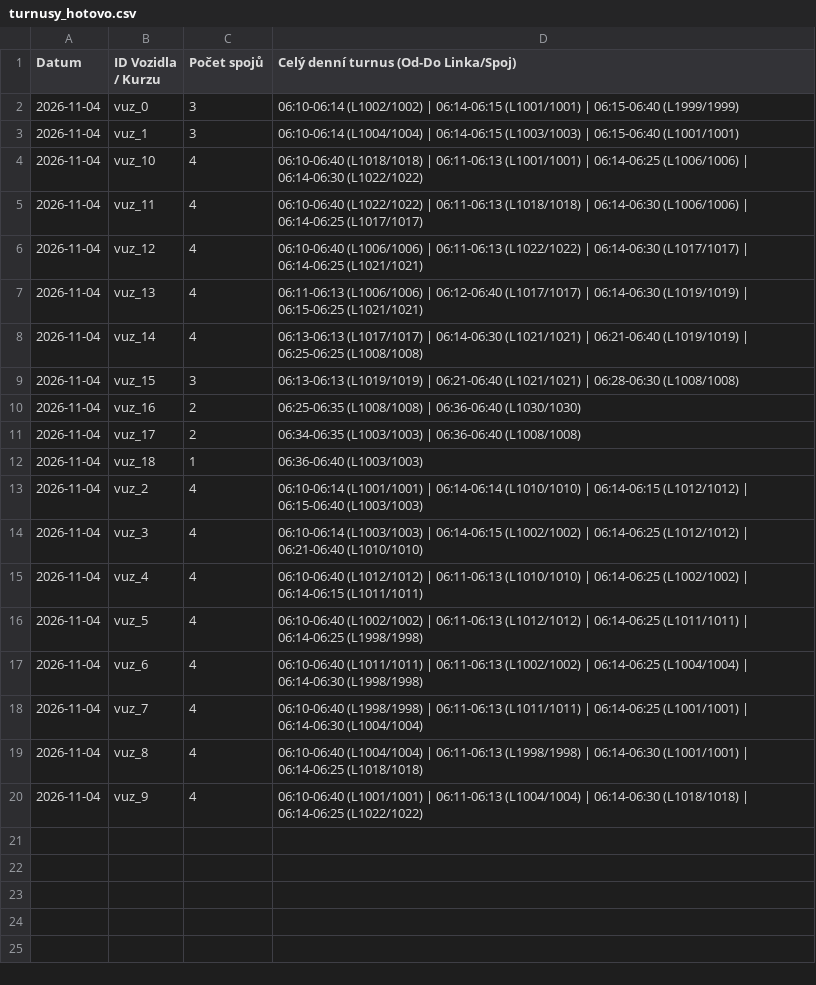
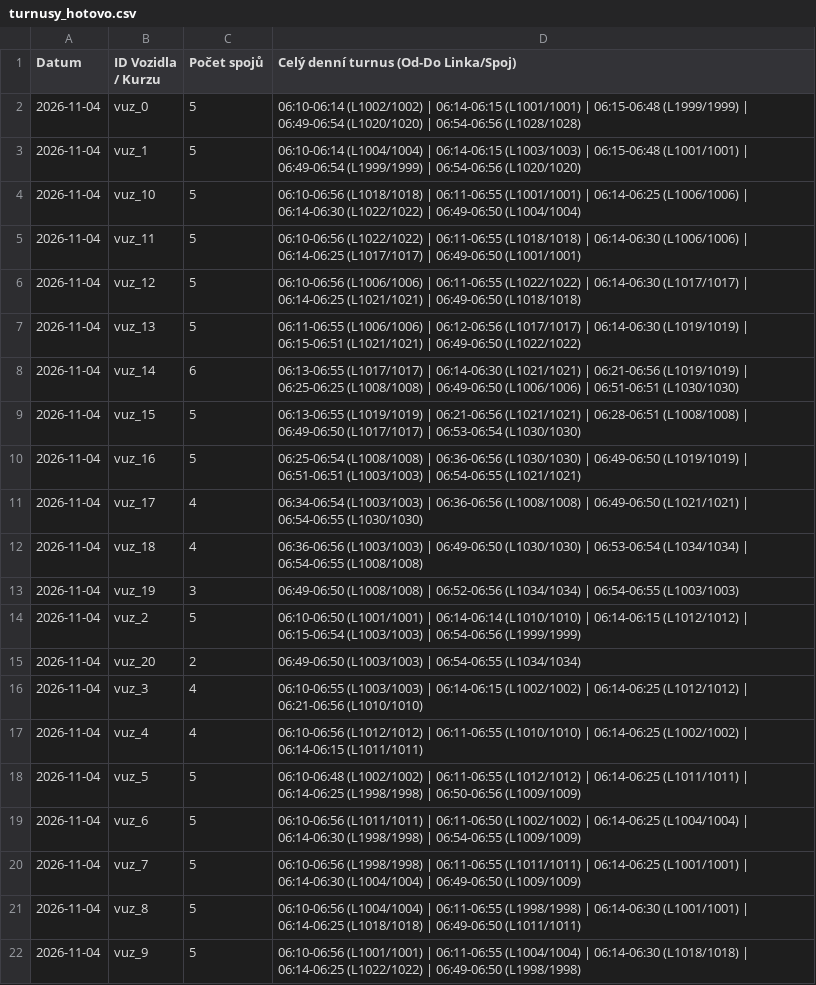
Before and after one commit to tinda245/odis-turnusy, a CSV file: turnusy_hotovo.csv, drawn as a sheet.

Commit message:
Aktualizace turnusů (06:56:26)

```diff
--- a/turnusy_hotovo.csv
+++ b/turnusy_hotovo.csv
@@ -1,20 +1,22 @@
 Datum;ID Vozidla / Kurzu;Počet spojů;Celý denní turnus (Od-Do Linka/Spoj)
-2026-11-04;vuz_0;3;06:10-06:14 (L1002/1002) | 06:14-06:15 (L1001/1001) | 06:15-06:40 (L1999/1999)
-2026-11-04;vuz_1;3;06:10-06:14 (L1004/1004) | 06:14-06:15 (L1003/1003) | 06:15-06:40 (L1001/1001)
-2026-11-04;vuz_10;4;06:10-06:40 (L1018/1018) | 06:11-06:13 (L1001/1001) | 06:14-06:25 (L1006/1006) | 06:14-06:30 (L1022/1022)
-2026-11-04;vuz_11;4;06:10-06:40 (L1022/1022) | 06:11-06:13 (L1018/1018) | 06:14-06:30 (L1006/1006) | 06:14-06:25 (L1017/1017)
-2026-11-04;vuz_12;4;06:10-06:40 (L1006/1006) | 06:11-06:13 (L1022/1022) | 06:14-06:30 (L1017/1017) | 06:14-06:25 (L1021/1021)
-2026-11-04;vuz_13;4;06:11-06:13 (L1006/1006) | 06:12-06:40 (L1017/1017) | 06:14-06:30 (L1019/1019) | 06:15-06:25 (L1021/1021)
-2026-11-04;vuz_14;4;06:13-06:13 (L1017/1017) | 06:14-06:30 (L1021/1021) | 06:21-06:40 (L1019/1019) | 06:25-06:25 (L1008/1008)
-2026-11-04;vuz_15;3;06:13-06:13 (L1019/1019) | 06:21-06:40 (L1021/1021) | 06:28-06:30 (L1008/1008)
-2026-11-04;vuz_16;2;06:25-06:35 (L1008/1008) | 06:36-06:40 (L1030/1030)
-2026-11-04;vuz_17;2;06:34-06:35 (L1003/1003) | 06:36-06:40 (L1008/1008)
-2026-11-04;vuz_18;1;06:36-06:40 (L1003/1003)
-2026-11-04;vuz_2;4;06:10-06:14 (L1001/1001) | 06:14-06:14 (L1010/1010) | 06:14-06:15 (L1012/1012) | 06:15-06:40 (L1003/1003)
-2026-11-04;vuz_3;4;06:10-06:14 (L1003/1003) | 06:14-06:15 (L1002/1002) | 06:14-06:25 (L1012/1012) | 06:21-06:40 (L1010/1010)
-2026-11-04;vuz_4;4;06:10-06:40 (L1012/1012) | 06:11-06:13 (L1010/1010) | 06:14-06:25 (L1002/1002) | 06:14-06:15 (L1011/1011)
-2026-11-04;vuz_5;4;06:10-06:40 (L1002/1002) | 06:11-06:13 (L1012/1012) | 06:14-06:25 (L1011/1011) | 06:14-06:25 (L1998/1998)
-2026-11-04;vuz_6;4;06:10-06:40 (L1011/1011) | 06:11-06:13 (L1002/1002) | 06:14-06:25 (L1004/1004) | 06:14-06:30 (L1998/1998)
-2026-11-04;vuz_7;4;06:10-06:40 (L1998/1998) | 06:11-06:13 (L1011/1011) | 06:14-06:25 (L1001/1001) | 06:14-06:30 (L1004/1004)
-2026-11-04;vuz_8;4;06:10-06:40 (L1004/1004) | 06:11-06:13 (L1998/1998) | 06:14-06:30 (L1001/1001) | 06:14-06:25 (L1018/1018)
-2026-11-04;vuz_9;4;06:10-06:40 (L1001/1001) | 06:11-06:13 (L1004/1004) | 06:14-06:30 (L1018/1018) | 06:14-06:25 (L1022/1022)
+2026-11-04;vuz_0;5;06:10-06:14 (L1002/1002) | 06:14-06:15 (L1001/1001) | 06:15-06:48 (L1999/1999) | 06:49-06:54 (L1020/1020) | 06:54-06:56 (L1028/1028)
+2026-11-04;vuz_1;5;06:10-06:14 (L1004/1004) | 06:14-06:15 (L1003/1003) | 06:15-06:48 (L1001/1001) | 06:49-06:54 (L1999/1999) | 06:54-06:56 (L1020/1020)
+2026-11-04;vuz_10;5;06:10-06:56 (L1018/1018) | 06:11-06:55 (L1001/1001) | 06:14-06:25 (L1006/1006) | 06:14-06:30 (L1022/1022) | 06:49-06:50 (L1004/1004)
+2026-11-04;vuz_11;5;06:10-06:56 (L1022/1022) | 06:11-06:55 (L1018/1018) | 06:14-06:30 (L1006/1006) | 06:14-06:25 (L1017/1017) | 06:49-06:50 (L1001/1001)
+2026-11-04;vuz_12;5;06:10-06:56 (L1006/1006) | 06:11-06:55 (L1022/1022) | 06:14-06:30 (L1017/1017) | 06:14-06:25 (L1021/1021) | 06:49-06:50 (L1018/1018)
+2026-11-04;vuz_13;5;06:11-06:55 (L1006/1006) | 06:12-06:56 (L1017/1017) | 06:14-06:30 (L1019/1019) | 06:15-06:51 (L1021/1021) | 06:49-06:50 (L1022/1022)
+2026-11-04;vuz_14;6;06:13-06:55 (L1017/1017) | 06:14-06:30 (L1021/1021) | 06:21-06:56 (L1019/1019) | 06:25-06:25 (L1008/1008) | 06:49-06:50 (L1006/1006) | 06:51-06:51 (L1030/1030)
+2026-11-04;vuz_15;5;06:13-06:55 (L1019/1019) | 06:21-06:56 (L1021/1021) | 06:28-06:51 (L1008/1008) | 06:49-06:50 (L1017/1017) | 06:53-06:54 (L1030/1030)
+2026-11-04;vuz_16;5;06:25-06:54 (L1008/1008) | 06:36-06:56 (L1030/1030) | 06:49-06:50 (L1019/1019) | 06:51-06:51 (L1003/1003) | 06:54-06:55 (L1021/1021)
+2026-11-04;vuz_17;4;06:34-06:54 (L1003/1003) | 06:36-06:56 (L1008/1008) | 06:49-06:50 (L1021/1021) | 06:54-06:55 (L1030/1030)
+2026-11-04;vuz_18;4;06:36-06:56 (L1003/1003) | 06:49-06:50 (L1030/1030) | 06:53-06:54 (L1034/1034) | 06:54-06:55 (L1008/1008)
+2026-11-04;vuz_19;3;06:49-06:50 (L1008/1008) | 06:52-06:56 (L1034/1034) | 06:54-06:55 (L1003/1003)
+2026-11-04;vuz_2;5;06:10-06:50 (L1001/1001) | 06:14-06:14 (L1010/1010) | 06:14-06:15 (L1012/1012) | 06:15-06:54 (L1003/1003) | 06:54-06:56 (L1999/1999)
+2026-11-04;vuz_20;2;06:49-06:50 (L1003/1003) | 06:54-06:55 (L1034/1034)
+2026-11-04;vuz_3;4;06:10-06:55 (L1003/1003) | 06:14-06:15 (L1002/1002) | 06:14-06:25 (L1012/1012) | 06:21-06:56 (L1010/1010)
+2026-11-04;vuz_4;4;06:10-06:56 (L1012/1012) | 06:11-06:55 (L1010/1010) | 06:14-06:25 (L1002/1002) | 06:14-06:15 (L1011/1011)
+2026-11-04;vuz_5;5;06:10-06:48 (L1002/1002) | 06:11-06:55 (L1012/1012) | 06:14-06:25 (L1011/1011) | 06:14-06:25 (L1998/1998) | 06:50-06:56 (L1009/1009)
+2026-11-04;vuz_6;5;06:10-06:56 (L1011/1011) | 06:11-06:50 (L1002/1002) | 06:14-06:25 (L1004/1004) | 06:14-06:30 (L1998/1998) | 06:54-06:55 (L1009/1009)
+2026-11-04;vuz_7;5;06:10-06:56 (L1998/1998) | 06:11-06:55 (L1011/1011) | 06:14-06:25 (L1001/1001) | 06:14-06:30 (L1004/1004) | 06:49-06:50 (L1009/1009)
+2026-11-04;vuz_8;5;06:10-06:56 (L1004/1004) | 06:11-06:55 (L1998/1998) | 06:14-06:30 (L1001/1001) | 06:14-06:25 (L1018/1018) | 06:49-06:50 (L1011/1011)
+2026-11-04;vuz_9;5;06:10-06:56 (L1001/1001) | 06:11-06:55 (L1004/1004) | 06:14-06:30 (L1018/1018) | 06:14-06:25 (L1022/1022) | 06:49-06:50 (L1998/1998)
```
Also changed, not shown: 1 other file.
